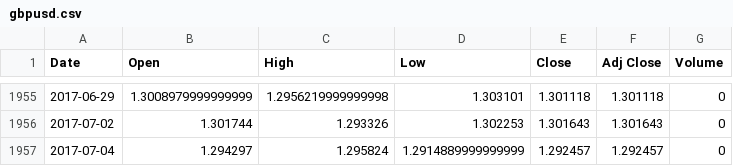
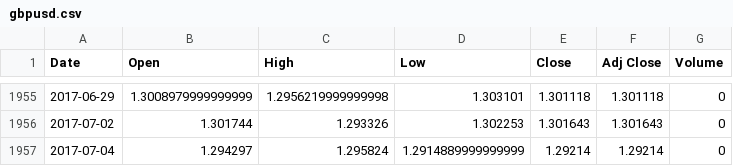
Before and after one commit to tobywinter/makeitrain, a CSV file: gbpusd.csv, drawn as a sheet; only a part is shown, gaps mark what is left out.

Commit message:
pandas merge data

```diff
--- a/gbpusd.csv
+++ b/gbpusd.csv
@@ -1956,2 +1956,2 @@ Date,Open,High,Low,Close,Adj Close,Volume
 2017-07-02,1.301744,1.293326,1.302253,1.301643,1.301643,0
-2017-07-04,1.294297,1.295824,1.2914889999999999,1.292457,1.292457,0
+2017-07-04,1.294297,1.295824,1.2914889999999999,1.29214,1.29214,0
```
Also changed, not shown: 2 other files.
